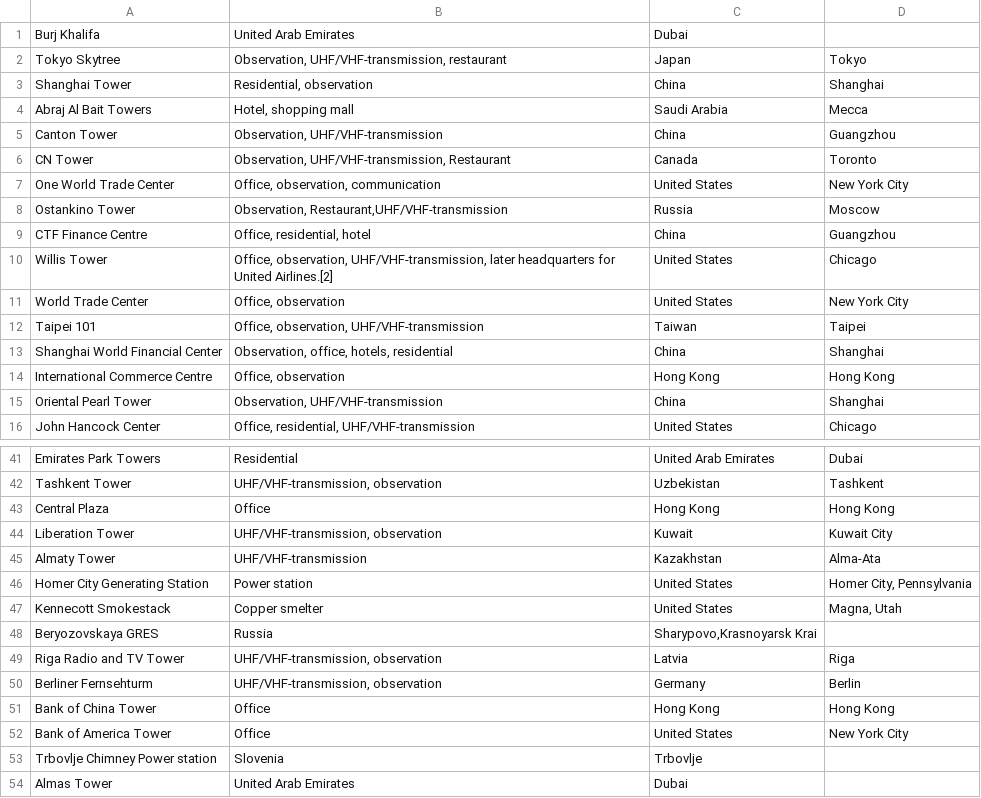
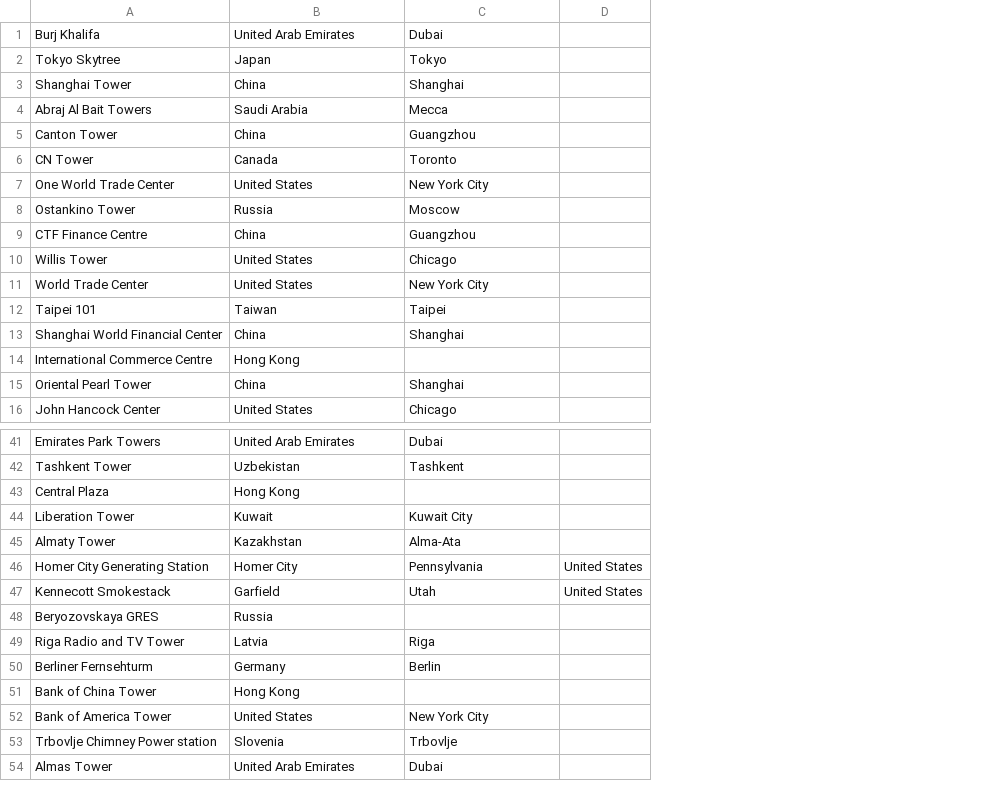
Before and after one commit to danielmoniz/trivia-game, a CSV file: freestanding_structures.csv, drawn as a sheet; only a part is shown, gaps mark what is left out; removed rows and columns are numbered as before the commit, all else as after; the diff covers the shown part only; the diff names each change by its address in the sheet, - before the commit and + after, or states it on an @@ line.

Commit message:
Clean up list of freestanding structures.

```diff
--- a/freestanding_structures.csv
+++ b/freestanding_structures.csv
-column B, rows 1-16: United Arab Emirates | Observation, UHF/VHF-transmission, restaurant | Residential, observation | Hotel, shopping mall | Observation, UHF/VHF-transmission | Observation, UHF/VHF-transmission, Restaurant | Office, observation, communication | Observation, Restaurant,UHF/VHF-transmission | Office, residential, hotel | Office, observation, UHF/VHF-transmission, later headquarters for United Airlines.[2] | Office, observation | Office, observation, UHF/VHF-transmission | Observation, office, hotels, residential | Office, observation | Observation, UHF/VHF-transmission | Office, residential, UHF/VHF-transmission; rows 41-54: Residential | UHF/VHF-transmission, observation | Office | UHF/VHF-transmission, observation | UHF/VHF-transmission | Power station | Copper smelter | Russia | UHF/VHF-transmission, observation | UHF/VHF-transmission, observation | Office | Office | Slovenia | United Arab Emirates
+column D, rows 46-47: United States | United States
-B1: Dubai
+B1: United Arab Emirates
-C1: (empty)
+C1: Dubai
-C14: Hong Kong
+C14: (empty)
-C43: Hong Kong
+C43: (empty)
-B46: United States
+B46: Homer City
-C46: Homer City, Pennsylvania
+C46: Pennsylvania
-B47: United States
+B47: Garfield
-C47: Magna, Utah
+C47: Utah
-B48: Sharypovo,Krasnoyarsk Krai
+B48: Russia
-C51: Hong Kong
+C51: (empty)
-B53: Trbovlje
+B53: Slovenia
-C53: (empty)
+C53: Trbovlje
-B54: Dubai
+B54: United Arab Emirates
-C54: (empty)
+C54: Dubai
```
Also changed, not shown: 1 edited cell elsewhere in this file.
